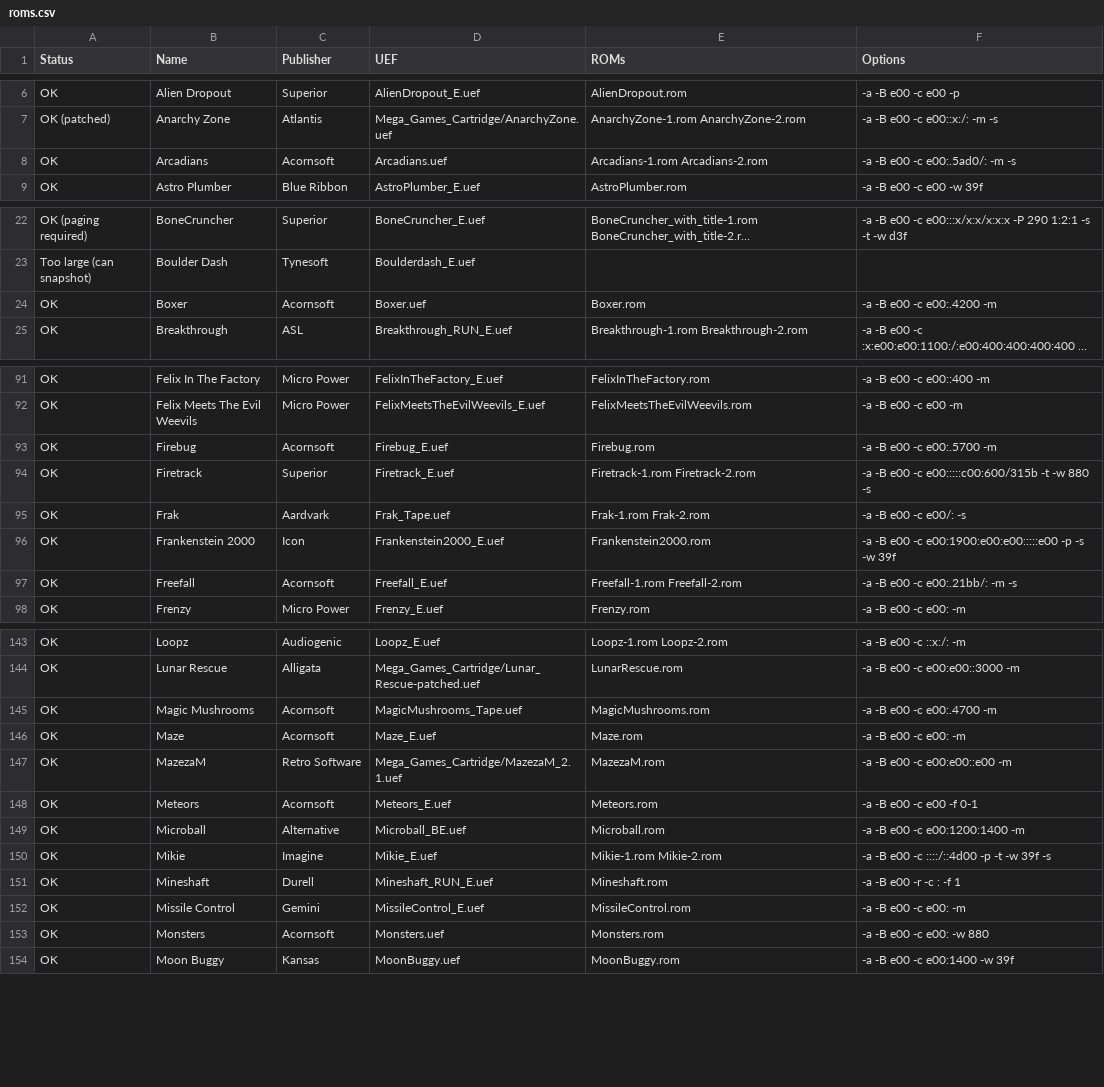
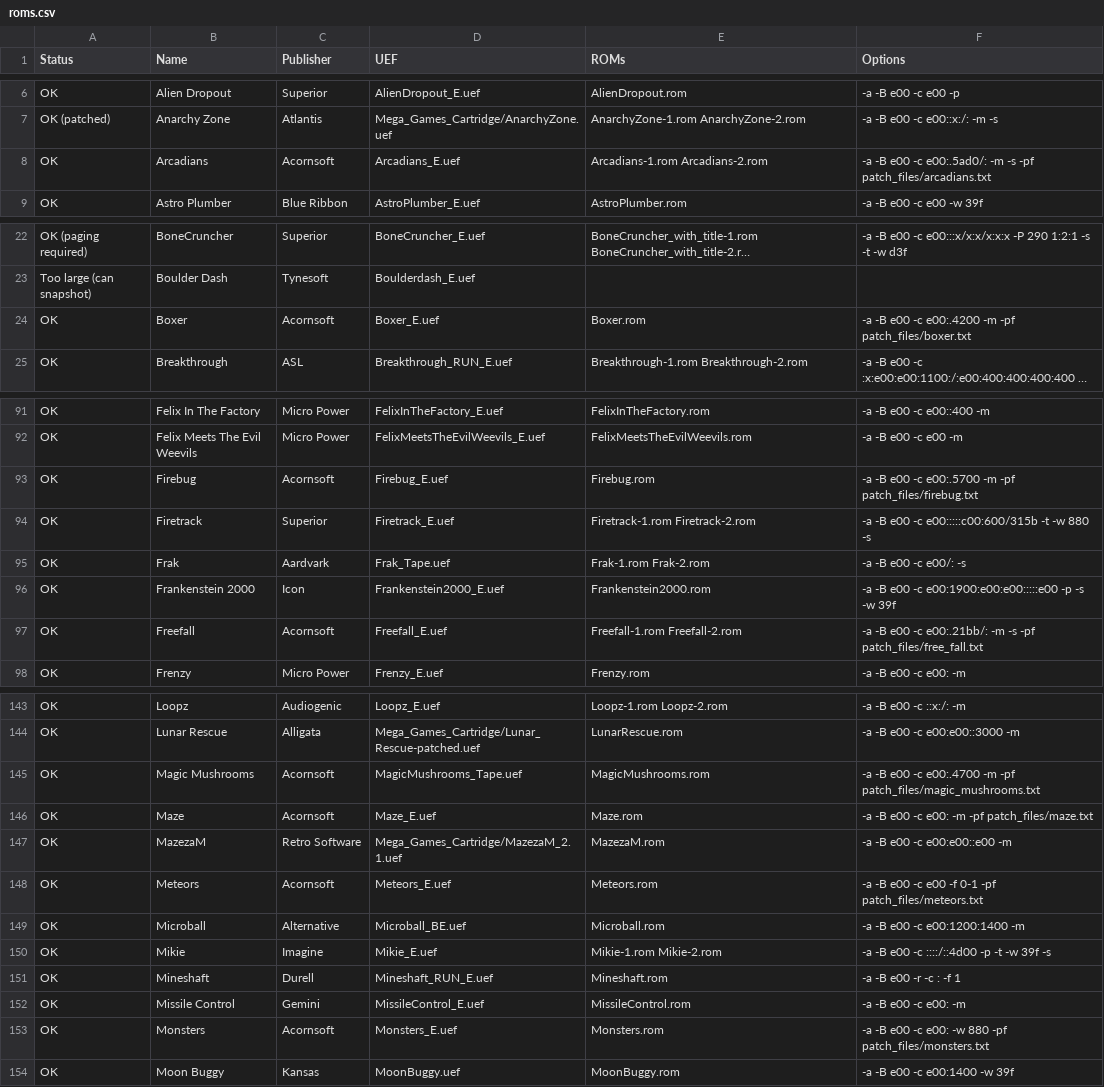
Before and after one commit to stardot/MegaGamesCartridge-ROM-recipes, a CSV file: roms.csv, drawn as a sheet; only a part is shown, gaps mark what is left out; long unchanged cells end in …; the diff covers the shown part only; the diff names each change by its address in the sheet, - before the commit and + after, or states it on an @@ line.

Commit message:
Updated many Acornsoft titles to use patch files in order to remove or hide the text windows designed to accommodate tape loading messages. Added the patch files for these titles.

```diff
--- a/roms.csv
+++ b/roms.csv
-D8 (UEF): Arcadians.uef
+D8 (UEF): Arcadians_E.uef
-F8 (Options): -a -B e00 -c e00:.5ad0/: -m -s
+F8 (Options): -a -B e00 -c e00:.5ad0/: -m -s -pf patch_files/arcadians.txt
-D24 (UEF): Boxer.uef
+D24 (UEF): Boxer_E.uef
-F24 (Options): -a -B e00 -c e00:.4200 -m
+F24 (Options): -a -B e00 -c e00:.4200 -m -pf patch_files/boxer.txt
-F93 (Options): -a -B e00 -c e00:.5700 -m
+F93 (Options): -a -B e00 -c e00:.5700 -m -pf patch_files/firebug.txt
-F97 (Options): -a -B e00 -c e00:.21bb/: -m -s
+F97 (Options): -a -B e00 -c e00:.21bb/: -m -s -pf patch_files/free_fall.txt
-F145 (Options): -a -B e00 -c e00:.4700 -m
+F145 (Options): -a -B e00 -c e00:.4700 -m -pf patch_files/magic_mushrooms.txt
-F146 (Options): -a -B e00 -c e00: -m
+F146 (Options): -a -B e00 -c e00: -m -pf patch_files/maze.txt
-F148 (Options): -a -B e00 -c e00 -f 0-1
+F148 (Options): -a -B e00 -c e00 -f 0-1 -pf patch_files/meteors.txt
-D153 (UEF): Monsters.uef
+D153 (UEF): Monsters_E.uef
-F153 (Options): -a -B e00 -c e00: -w 880
+F153 (Options): -a -B e00 -c e00: -w 880 -pf patch_files/monsters.txt
```
Also changed, not shown: 6 edited cells elsewhere in this file, 17 other files.
